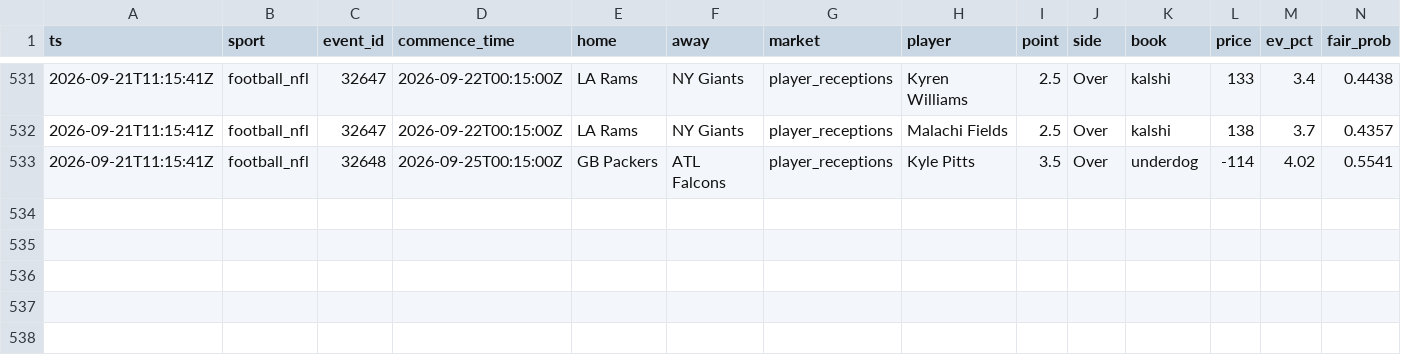
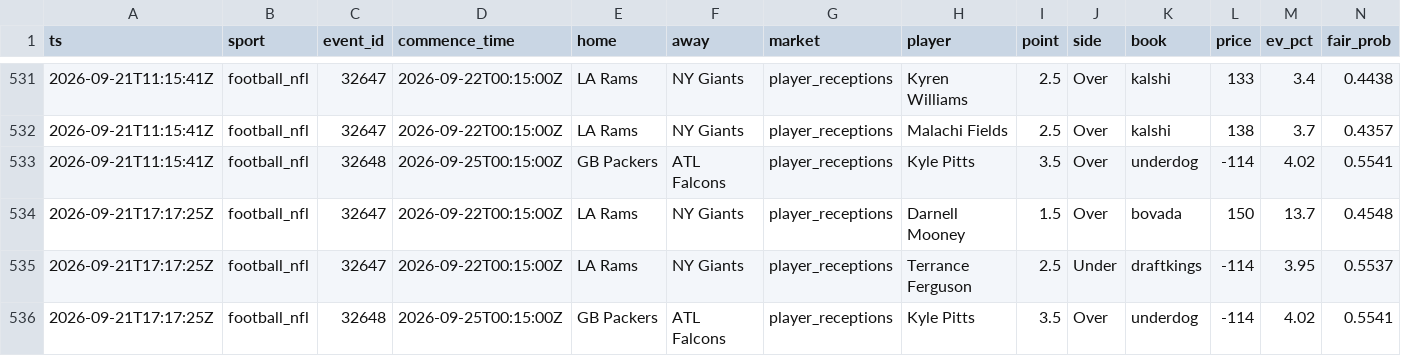
Before and after one commit to zilverest/prop-lab, a CSV file: data/candidates.csv, drawn as a sheet; only a part is shown, gaps mark what is left out; rows hold the shown columns only; the diff names each change by its address in the sheet, - before the commit and + after, or states it on an @@ line.

```diff
--- a/data/candidates.csv
+++ b/data/candidates.csv
+row 534: 2026-09-21T17:17:25Z | football_nfl | 32647 | 2026-09-22T00:15:00Z | LA Rams | NY Giants | player_receptions | Darnell Mooney | 1.5 | Over | bovada | 150 | 13.7 | 0.4548
+row 535: 2026-09-21T17:17:25Z | football_nfl | 32647 | 2026-09-22T00:15:00Z | LA Rams | NY Giants | player_receptions | Terrance Ferguson | 2.5 | Under | draftkings | -114 | 3.95 | 0.5537
+row 536: 2026-09-21T17:17:25Z | football_nfl | 32648 | 2026-09-25T00:15:00Z | GB Packers | ATL Falcons | player_receptions | Kyle Pitts | 3.5 | Over | underdog | -114 | 4.02 | 0.5541
```
Also changed, not shown: data/events.csv, data/sgp.csv, 4 other files.
